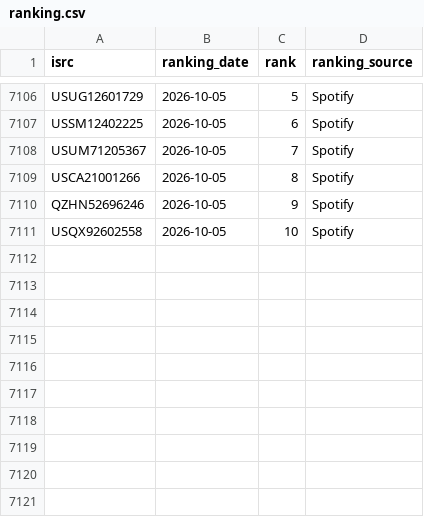
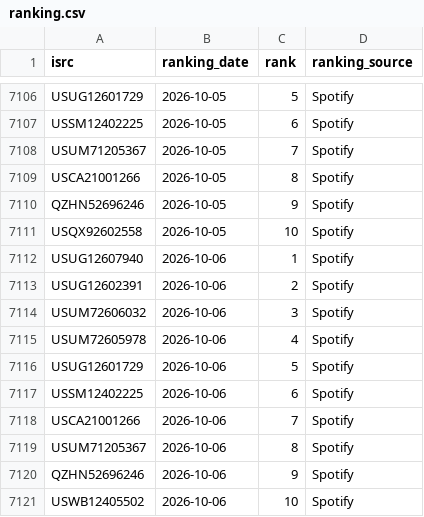
Before and after one commit to jarell-santella/daily-top-songs-etl, a CSV file: db/csv/ranking.csv, drawn as a sheet; only a part is shown, gaps mark what is left out; the diff names each change by its address in the sheet, - before the commit and + after, or states it on an @@ line.

Commit message:
chore(automated): add fetched daily data to csvs

```diff
--- a/db/csv/ranking.csv
+++ b/db/csv/ranking.csv
+row 7112: USUG12607940 | 2026-10-06 | 1 | Spotify
+row 7113: USUG12602391 | 2026-10-06 | 2 | Spotify
+row 7114: USUM72606032 | 2026-10-06 | 3 | Spotify
+row 7115: USUM72605978 | 2026-10-06 | 4 | Spotify
+row 7116: USUG12601729 | 2026-10-06 | 5 | Spotify
+row 7117: USSM12402225 | 2026-10-06 | 6 | Spotify
+row 7118: USCA21001266 | 2026-10-06 | 7 | Spotify
+row 7119: USUM71205367 | 2026-10-06 | 8 | Spotify
+row 7120: QZHN52696246 | 2026-10-06 | 9 | Spotify
+row 7121: USWB12405502 | 2026-10-06 | 10 | Spotify
```
